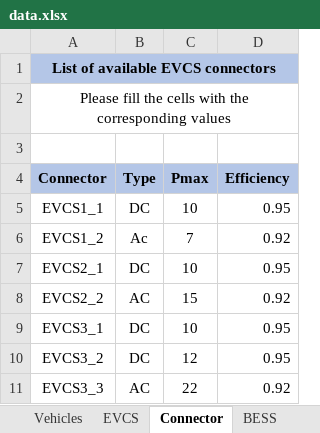
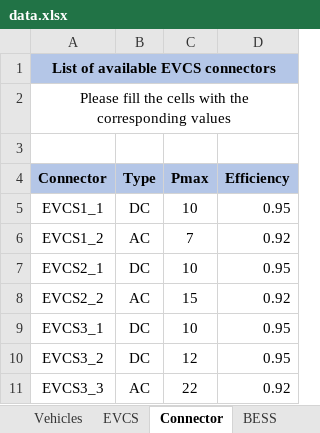
Before and after one commit to kenzoGuilherme/ev_fleet_charging, an Excel workbook: database/data.xlsx, sheet Connector, drawn as a sheet; values as stored, in another font and other column widths than the file's, no borders; the diff names each change by its address in the sheet, - before the commit and + after, or states it on an @@ line.

```diff
--- a/database/data.xlsx (sheet Connector)
+++ b/database/data.xlsx (sheet Connector)
-B6 (Type): Ac
+B6 (Type): AC
```
Also changed, not shown: sheet Parameters, 2 other files.
